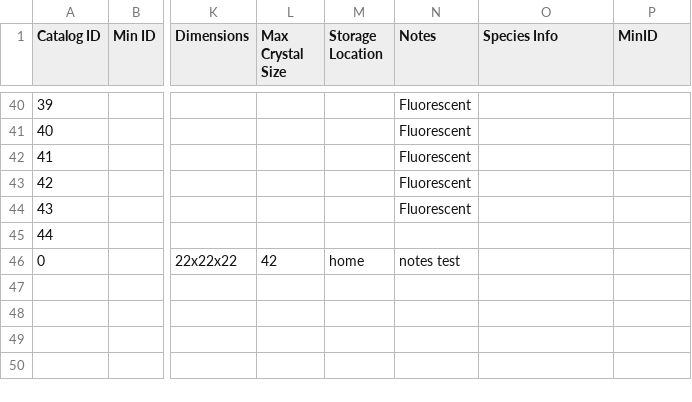
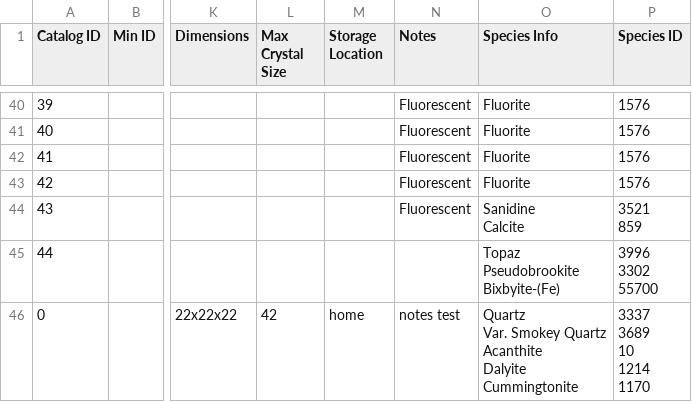
Before and after one commit to logancorrea/mindat-autofill-extension, a CSV file: mindat_export.csv, drawn as a sheet; only a part is shown, gaps mark what is left out; ↵ is a line break in a cell; the diff covers the shown part only; the diff names each change by its address in the sheet, - before the commit and + after, or states it on an @@ line.

```diff
--- a/mindat_export.csv
+++ b/mindat_export.csv
-P1: MinID
+P1: Species ID
-O40:O43 (Species Info): (empty)
+O40:O43 (Species Info): Fluorite
-P40:P43 (Species ID): (empty)
+P40:P43 (Species ID): 1576
-O44 (Species Info): (empty)
+O44 (Species Info): Sanidine ↵ Calcite
-P44 (Species ID): (empty)
+P44 (Species ID): 3521 ↵ 859
-O45 (Species Info): (empty)
+O45 (Species Info): Topaz ↵ Pseudobrookite ↵ Bixbyite-(Fe)
-P45 (Species ID): (empty)
+P45 (Species ID): 3996 ↵ 3302 ↵ 55700
-O46 (Species Info): (empty)
+O46 (Species Info): Quartz ↵ Var. Smokey Quartz ↵ Acanthite ↵ Dalyite ↵ Cummingtonite
-P46 (Species ID): (empty)
+P46 (Species ID): 3337 ↵ 3689 ↵ 10 ↵ 1214 ↵ 1170
```
Also changed, not shown: 72 edited cells elsewhere in this file, 2 other files.
